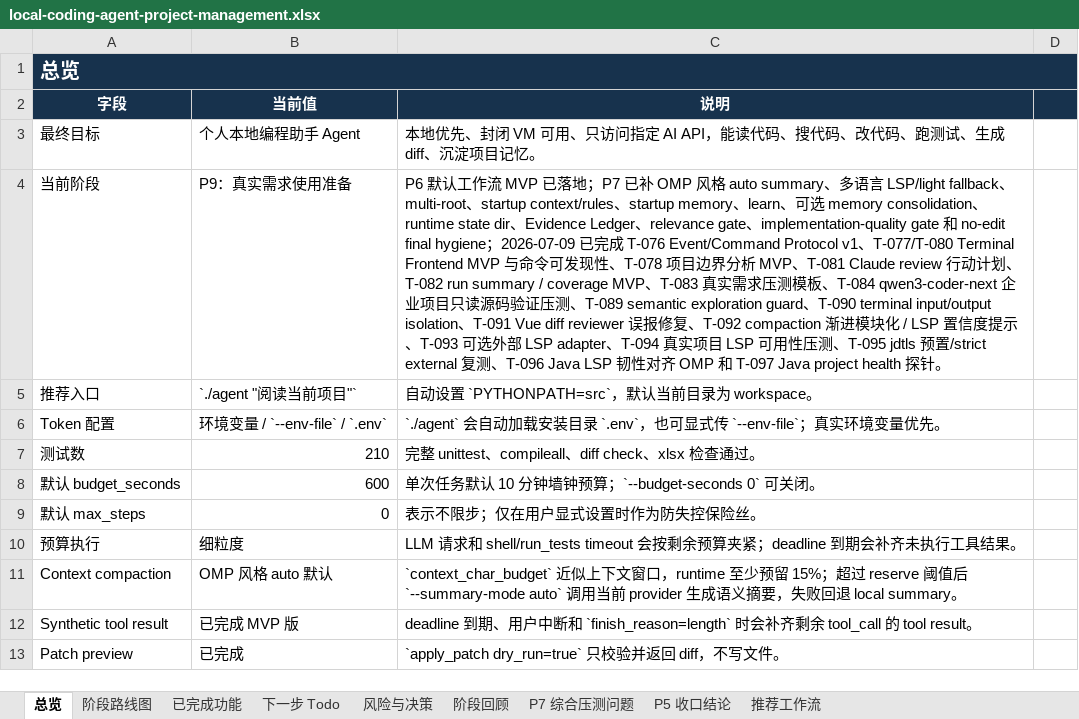
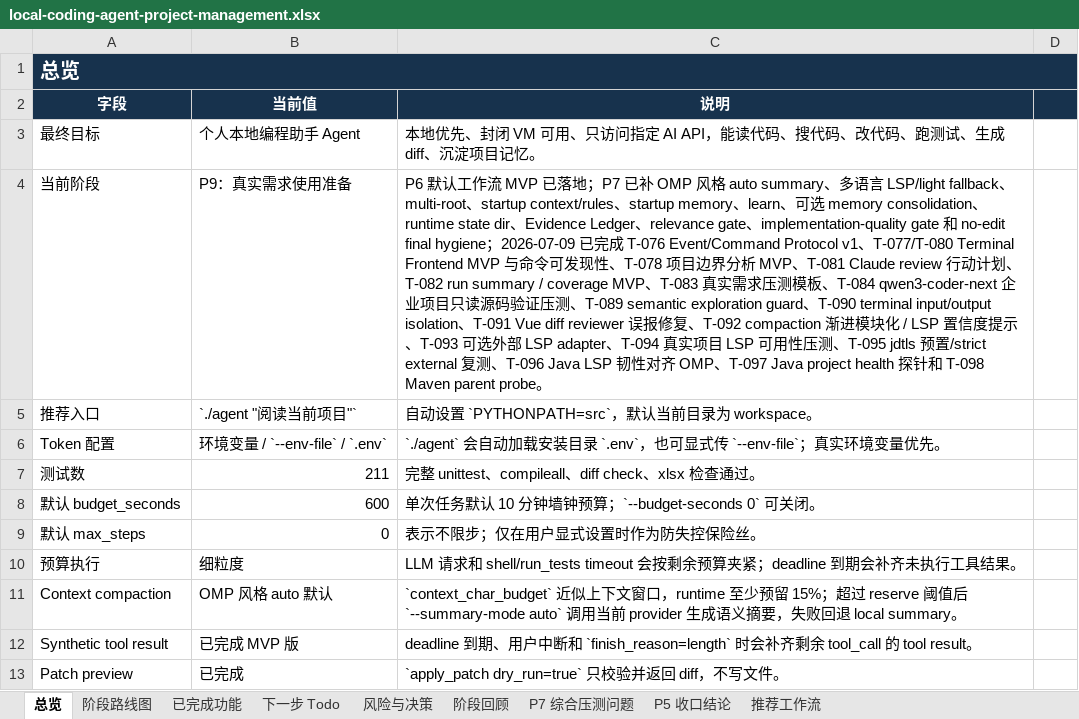
Before and after one commit to noone6931/lca-private-handoff-20260803, an Excel workbook: docs/local-coding-agent-project-management.xlsx, sheet 总览, drawn as a sheet; only a part is shown; values as stored, in another font and other column widths than the file's, no borders; the diff names each change by its address in the sheet, - before the commit and + after, or states it on an @@ line.

Commit message:
Add Maven parent probe to Java LSP status

```diff
--- a/docs/local-coding-agent-project-management.xlsx (sheet 总览)
+++ b/docs/local-coding-agent-project-management.xlsx (sheet 总览)
-C4 (说明): …OMP 和 T-097 Java project health 探针。
+C4 (说明): …OMP、T-097 Java project health 探针和 T-098 Maven parent probe。
-B7 (当前值): 210
+B7 (当前值): 211
```
Also changed, not shown: sheet 下一步 Todo, sheet P5 收口结论, sheet 阶段回顾, sheet 已完成功能, sheet 风险与决策, 6 other files.
